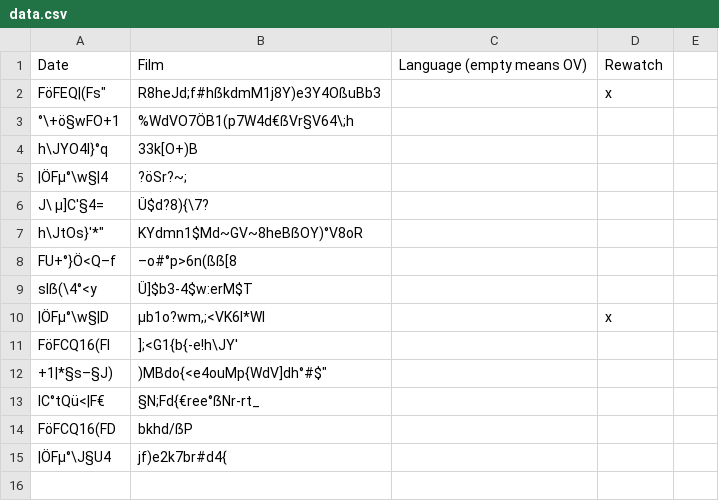
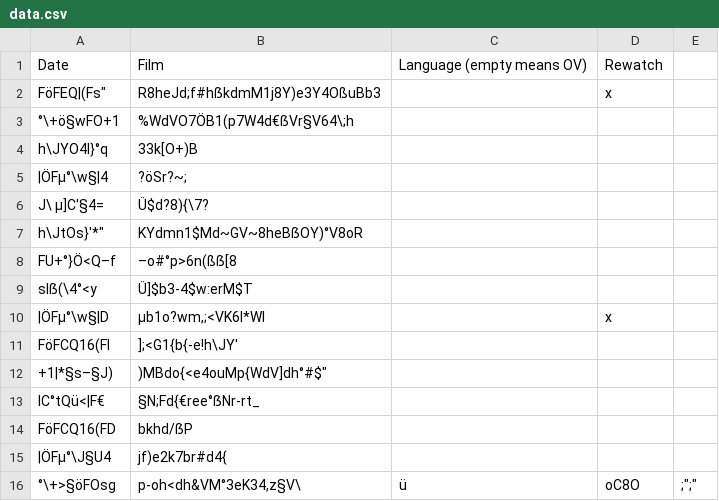
Before and after one commit to SvenLucke/slucke.com, a CSV file: filmlist/data.csv, drawn as a sheet; the diff names each change by its address in the sheet, - before the commit and + after, or states it on an @@ line.

Commit message:
new entry

```diff
--- a/filmlist/data.csv
+++ b/filmlist/data.csv
+row 16: °\+>§öFOsg | p-oh<dh&VM°3eK34,z§V\ | ü | oC8O | ;";"
```
